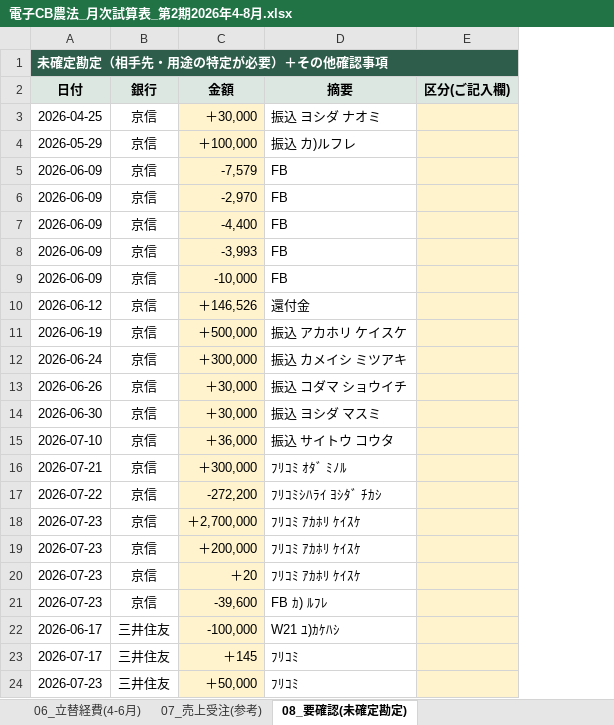
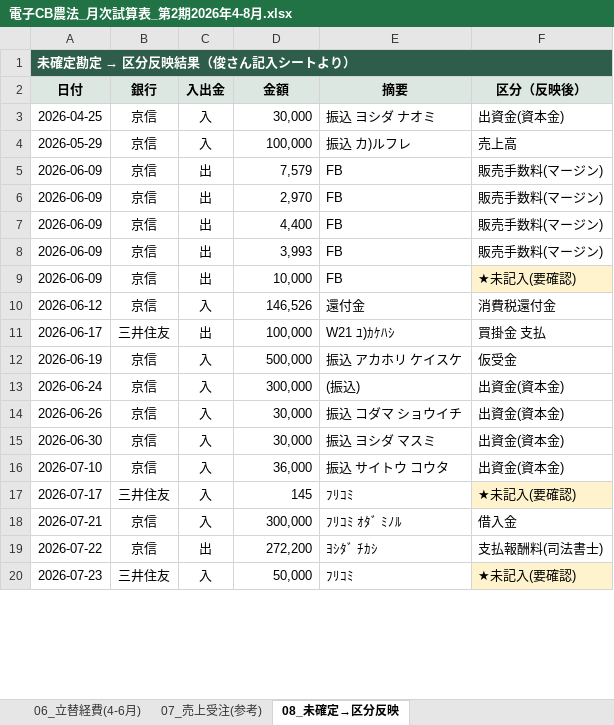
Before and after one commit to tosinariy0918/Private, an Excel workbook: company/secretary/経理/月次決算/電子CB農法_月次試算表_第2期2026年4-8月.xlsx, sheet 08_未確定→区分反映, drawn as a sheet; only a part is shown; values as stored, in another font and other column widths than the file's, no borders; removed rows and columns are numbered as before the commit, all else as after; the diff covers the shown part only; the diff names each change by its address in the sheet, - before the commit and + after, or states it on an @@ line.

```diff
--- a/company/secretary/経理/月次決算/電子CB農法_月次試算表_第2期2026年4-8月.xlsx (sheet 08_未確定→区分反映)
+++ b/company/secretary/経理/月次決算/電子CB農法_月次試算表_第2期2026年4-8月.xlsx (sheet 08_未確定→区分反映)
-sheet tab: 08_要確認(未確定勘定)
+sheet tab: 08_未確定→区分反映
+column C (入出金), rows 3-10: 入 | 入 | 出 | 出 | 出 | 出 | 出 | 入; rows 12-16: all 入; rows 18-20: 入 | 出 | 入
-column E (区分(ご記入欄)), empty
+column F (区分（反映後）), rows 3-10: 出資金(資本金) | 売上高 | 販売手数料(マージン) | 販売手数料(マージン) | 販売手数料(マージン) | 販売手数料(マージン) | ★未記入(要確認) | 消費税還付金; rows 12-16: 仮受金 | 出資金(資本金) | 出資金(資本金) | 出資金(資本金) | 出資金(資本金); rows 18-20: 借入金 | 支払報酬料(司法書士) | ★未記入(要確認)
@@ A1 (日付): 未確定勘定（相手先・用途の特定が必要）＋その他確認事項 → 未確定勘定 → 区分反映結果（俊さん記入シートより） @@
-D3 (金額): ＋30,000
+D3 (金額): 30,000
-D3:D10 fill: #FFF3CD
+D3:D10 fill: none
-D4 (金額): ＋100,000
+D4 (金額): 100,000
-D5 (金額): -7,579
+D5 (金額): 7,579
-D6 (金額): -2,970
+D6 (金額): 2,970
-D7 (金額): -4,400
+D7 (金額): 4,400
-D8 (金額): -3,993
+D8 (金額): 3,993
-D9 (金額): -10,000
+D9 (金額): 10,000
-D10 (金額): ＋146,526
+D10 (金額): 146,526
+row 11: 2026-06-17 | 三井住友 | 出 | 100,000 | W21 ﾕ)ｶｹﾊｼ | 買掛金 支払
-D12 (金額): ＋500,000
+D12 (金額): 500,000
-D12:D16 fill: #FFF3CD
+D12:D16 fill: none
-D13 (金額): ＋300,000
+D13 (金額): 300,000
-E13 (摘要): 振込 カメイシ ミツアキ
+E13 (摘要): (振込)
-D14:D15 (金額): ＋30,000
+D14:D15 (金額): 30,000
-D16 (金額): ＋36,000
+D16 (金額): 36,000
+row 17: 2026-07-17 | 三井住友 | 入 | 145 | ﾌﾘｺﾐ | ★未記入(要確認)
-D18 (金額): ＋300,000
+D18 (金額): 300,000
-D18:D19 fill: #FFF3CD
+D18:D19 fill: none
-D19 (金額): -272,200
+D19 (金額): 272,200
-E19 (摘要): ﾌﾘｺﾐｼﾊﾗｲ ﾖｼﾀﾞ ﾁｶｼ
+E19 (摘要): ﾖｼﾀﾞ ﾁｶｼ
-row 18: 2026-07-23 | 京信 | ＋2,700,000 | ﾌﾘｺﾐ ｱｶﾎﾘ ｹｲｽｹ
-row 19: 2026-07-23 | 京信 | ＋200,000 | ﾌﾘｺﾐ ｱｶﾎﾘ ｹｲｽｹ
-row 20: 2026-07-23 | 京信 | ＋20 | ﾌﾘｺﾐ ｱｶﾎﾘ ｹｲｽｹ
-row 21: 2026-07-23 | 京信 | -39,600 | FB ｶ) ﾙﾌﾚ
-row 22: 2026-06-17 | 三井住友 | -100,000 | W21 ﾕ)ｶｹﾊｼ
-row 23: 2026-07-17 | 三井住友 | ＋145 | ﾌﾘｺﾐ
-D20 (金額): ＋50,000
+D20 (金額): 50,000
-D20 fill: #FFF3CD
+D20 fill: none
```
Also changed, not shown: 5 added rows, 18 edited cells and cell formats elsewhere in this sheet, sheet 03_月次BS, sheet 02_月次PL.
